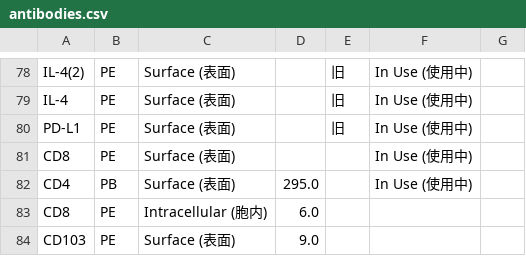
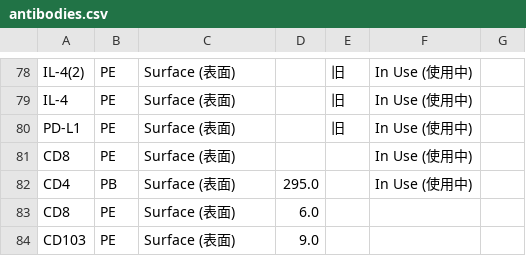
Before and after one commit to Zwww404/antibody-app, a CSV file: antibodies.csv, drawn as a sheet; only a part is shown, gaps mark what is left out.

```diff
--- a/antibodies.csv
+++ b/antibodies.csv
@@ -82,3 +82,3 @@ CD8,PE,Surface (表面),,,In Use (使用中),
 CD4,PB,Surface (表面),295.0,,In Use (使用中),
-CD8,PE,Intracellular (胞内),6.0,,,
+CD8,PE,Surface (表面),6.0,,,
 CD103,PE,Surface (表面),9.0,,,
```
